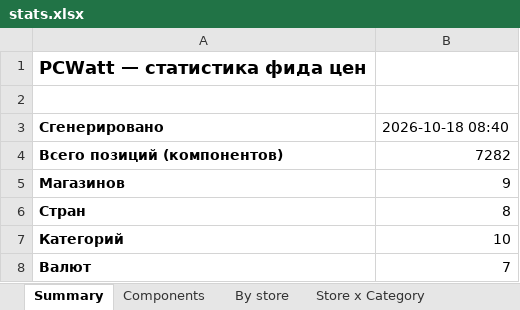
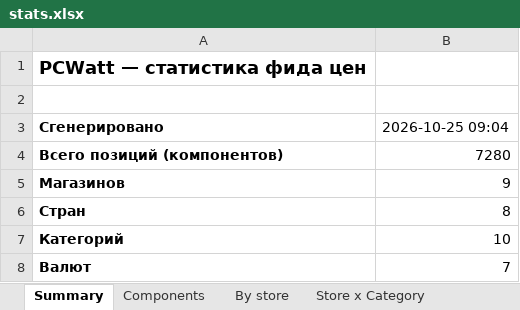
Before and after one commit to Dwarfpt/pcwatt-prices, an Excel workbook: stats.xlsx, sheet Summary, drawn as a sheet; values as stored, in another font and other column widths than the file's, no borders; the diff names each change by its address in the sheet, - before the commit and + after, or states it on an @@ line.

```diff
--- a/stats.xlsx (sheet Summary)
+++ b/stats.xlsx (sheet Summary)
-B3: 2026-10-18 08:40
+B3: 2026-10-25 09:04
-B4: 7282
+B4: 7280
```
Also changed, not shown: sheet Components, sheet By category, sheet Store x Category, sheet By store, sheet By country, 4 other files.
